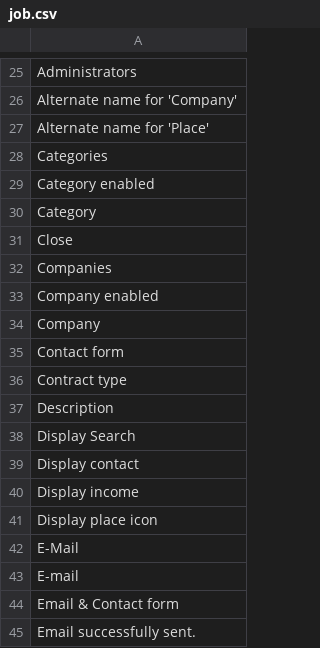
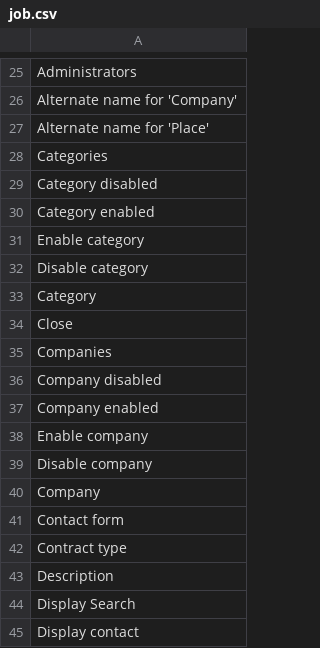
Before and after one commit to Xtraball/Siberian, a CSV file: app/sae/modules/Job/resources/translations/default/job.csv, drawn as a sheet; only a part is shown, gaps mark what is left out; the shorter side is filled out with more unchanged rows; the diff covers the shown part only.

```diff
--- a/app/sae/modules/Job/resources/translations/default/job.csv
+++ b/app/sae/modules/Job/resources/translations/default/job.csv
@@ -28,3 +28,6 @@
 "Categories"
+"Category disabled"
 "Category enabled"
+"Enable category"
+"Disable category"
 "Category"
@@ -32,3 +35,6 @@
 "Companies"
+"Company disabled"
 "Company enabled"
+"Enable company"
+"Disable company"
 "Company"
```
Also changed, not shown: 20 added rows and 3 edited cells elsewhere in this file, app/sae/modules/Job/resources/translations/fr/job.csv, 36 other files.
